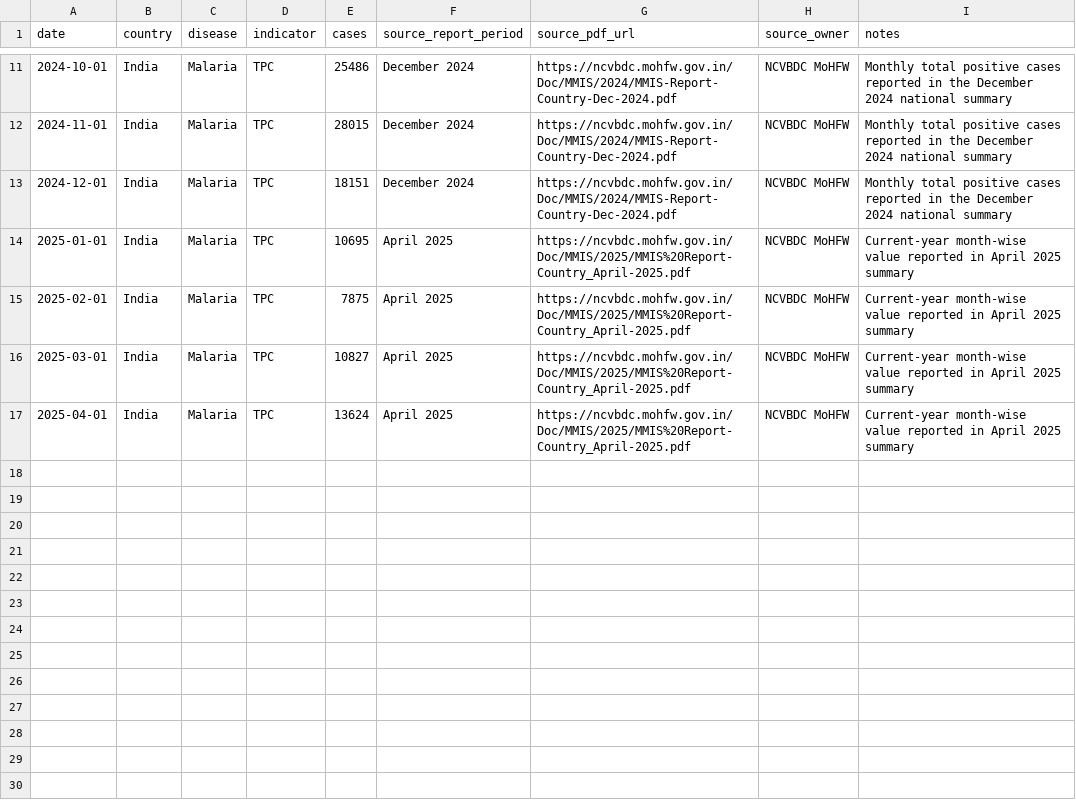
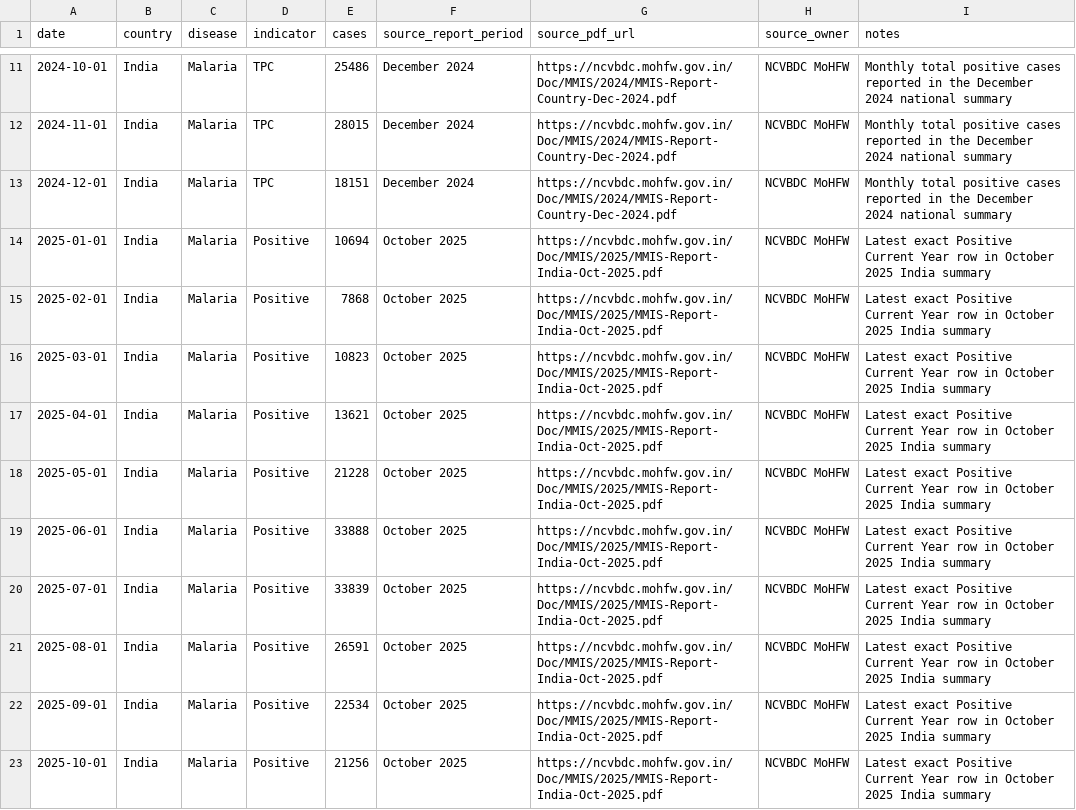
Before and after one commit to NAGESWAR-BELLAMKONDA/HealthTrendAI, a CSV file: data/processed/india_malaria_monthly_tpc_2024_2025.csv, drawn as a sheet; only a part is shown, gaps mark what is left out.

Commit message:
Extend verified malaria series through October 2025

```diff
--- a/data/processed/india_malaria_monthly_tpc_2024_2025.csv
+++ b/data/processed/india_malaria_monthly_tpc_2024_2025.csv
@@ -13,5 +13,11 @@ date,country,disease,indicator,cases,source_report_period,source_pdf_url,source_
 2024-12-01,India,Malaria,TPC,18151,December 2024,https://ncvbdc.mohfw.gov.in/Doc/MMIS/2024/MMIS-Report-Country-Dec-2024.pdf,NCVBDC MoHFW,Monthly total positive cases reported in the December 2024 national summary
-2025-01-01,India,Malaria,TPC,10695,April 2025,https://ncvbdc.mohfw.gov.in/Doc/MMIS/2025/MMIS%20Report-Country_April-2025.pdf,NCVBDC MoHFW,Current-year month-wise value reported in April 2025 summary
-2025-02-01,India,Malaria,TPC,7875,April 2025,https://ncvbdc.mohfw.gov.in/Doc/MMIS/2025/MMIS%20Report-Country_April-2025.pdf,NCVBDC MoHFW,Current-year month-wise value reported in April 2025 summary
-2025-03-01,India,Malaria,TPC,10827,April 2025,https://ncvbdc.mohfw.gov.in/Doc/MMIS/2025/MMIS%20Report-Country_April-2025.pdf,NCVBDC MoHFW,Current-year month-wise value reported in April 2025 summary
-2025-04-01,India,Malaria,TPC,13624,April 2025,https://ncvbdc.mohfw.gov.in/Doc/MMIS/2025/MMIS%20Report-Country_April-2025.pdf,NCVBDC MoHFW,Current-year month-wise value reported in April 2025 summary
+2025-01-01,India,Malaria,Positive,10694,October 2025,https://ncvbdc.mohfw.gov.in/Doc/MMIS/2025/MMIS-Report-India-Oct-2025.pdf,NCVBDC MoHFW,Latest exact Positive Current Year row in October 2025 India summary
+2025-02-01,India,Malaria,Positive,7868,October 2025,https://ncvbdc.mohfw.gov.in/Doc/MMIS/2025/MMIS-Report-India-Oct-2025.pdf,NCVBDC MoHFW,Latest exact Positive Current Year row in October 2025 India summary
+2025-03-01,India,Malaria,Positive,10823,October 2025,https://ncvbdc.mohfw.gov.in/Doc/MMIS/2025/MMIS-Report-India-Oct-2025.pdf,NCVBDC MoHFW,Latest exact Positive Current Year row in October 2025 India summary
+2025-04-01,India,Malaria,Positive,13621,October 2025,https://ncvbdc.mohfw.gov.in/Doc/MMIS/2025/MMIS-Report-India-Oct-2025.pdf,NCVBDC MoHFW,Latest exact Positive Current Year row in October 2025 India summary
+2025-05-01,India,Malaria,Positive,21228,October 2025,https://ncvbdc.mohfw.gov.in/Doc/MMIS/2025/MMIS-Report-India-Oct-2025.pdf,NCVBDC MoHFW,Latest exact Positive Current Year row in October 2025 India summary
+2025-06-01,India,Malaria,Positive,33888,October 2025,https://ncvbdc.mohfw.gov.in/Doc/MMIS/2025/MMIS-Report-India-Oct-2025.pdf,NCVBDC MoHFW,Latest exact Positive Current Year row in October 2025 India summary
+2025-07-01,India,Malaria,Positive,33839,October 2025,https://ncvbdc.mohfw.gov.in/Doc/MMIS/2025/MMIS-Report-India-Oct-2025.pdf,NCVBDC MoHFW,Latest exact Positive Current Year row in October 2025 India summary
+2025-08-01,India,Malaria,Positive,26591,October 2025,https://ncvbdc.mohfw.gov.in/Doc/MMIS/2025/MMIS-Report-India-Oct-2025.pdf,NCVBDC MoHFW,Latest exact Positive Current Year row in October 2025 India summary
+2025-09-01,India,Malaria,Positive,22534,October 2025,https://ncvbdc.mohfw.gov.in/Doc/MMIS/2025/MMIS-Report-India-Oct-2025.pdf,NCVBDC MoHFW,Latest exact Positive Current Year row in October 2025 India summary
+2025-10-01,India,Malaria,Positive,21256,October 2025,https://ncvbdc.mohfw.gov.in/Doc/MMIS/2025/MMIS-Report-India-Oct-2025.pdf,NCVBDC MoHFW,Latest exact Positive Current Year row in October 2025 India summary
```
